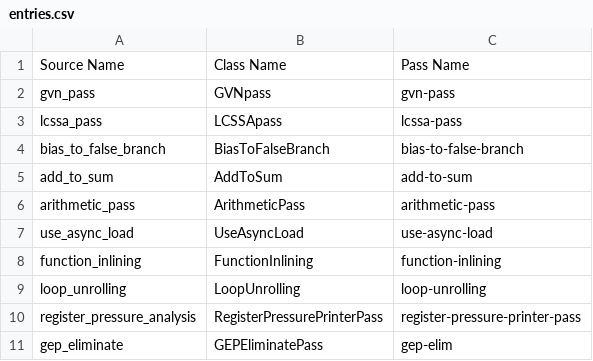
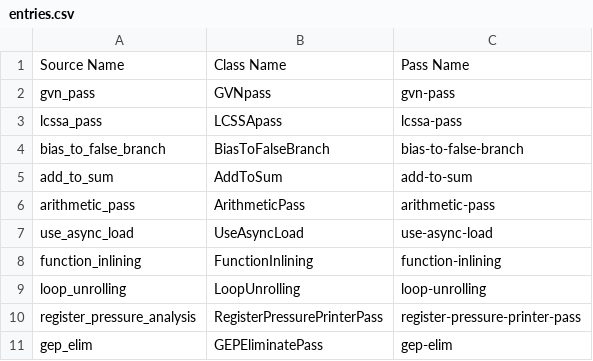
Before and after one commit to SyphonArch/swpp202301-compiler-team1, a CSV file: unit_tests/entries.csv, drawn as a sheet.

```diff
--- a/unit_tests/entries.csv
+++ b/unit_tests/entries.csv
@@ -10,2 +10,2 @@ loop_unrolling,LoopUnrolling,loop-unrolling
 register_pressure_analysis,RegisterPressurePrinterPass,register-pressure-printer-pass
-gep_eliminate,GEPEliminatePass,gep-elim
+gep_elim,GEPEliminatePass,gep-elim
```
Also changed, not shown: 8 other files.
